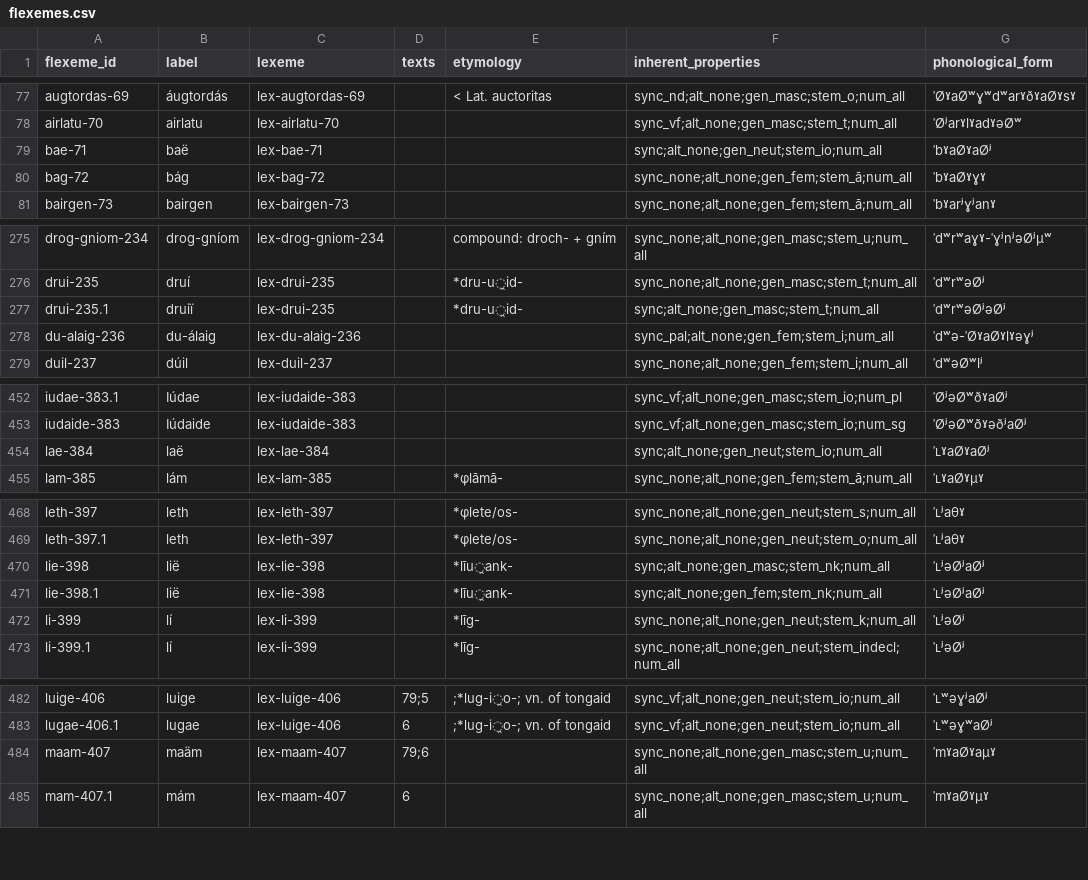
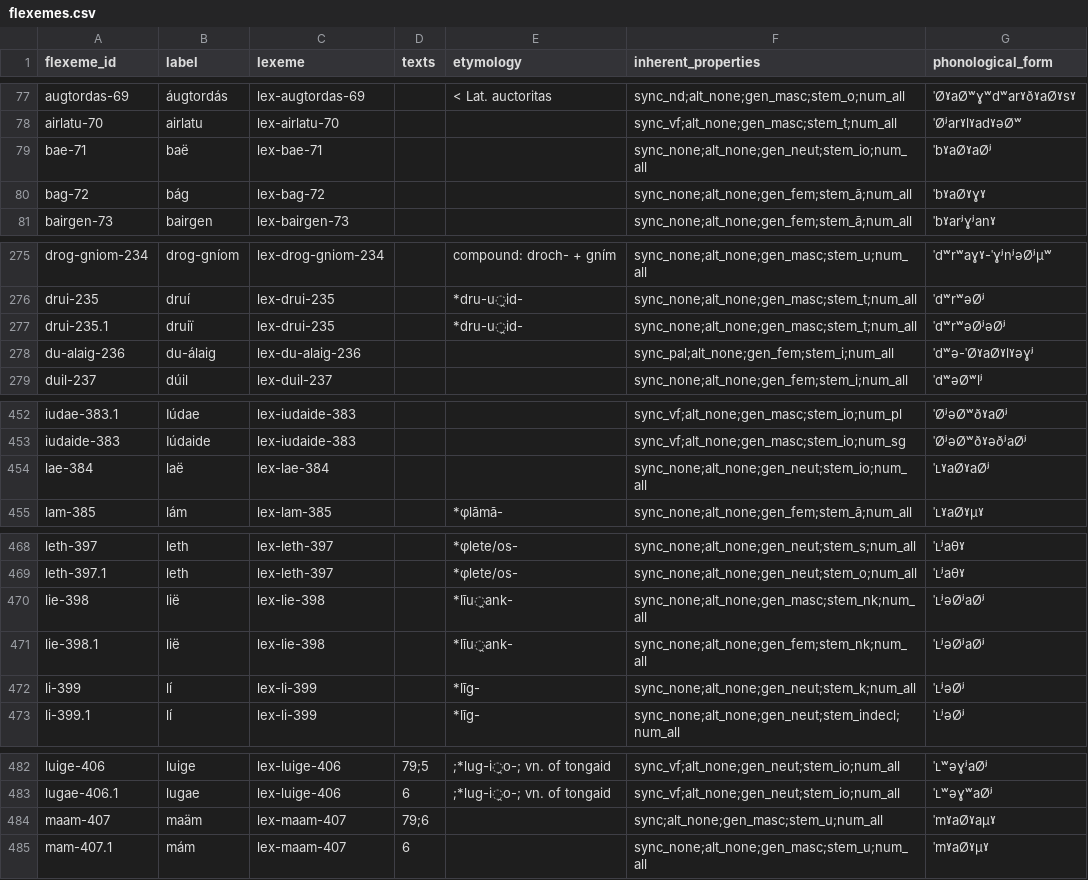
Before and after one commit to cormacanderson/Goidelex, a CSV file: flexemes.csv, drawn as a sheet; only a part is shown, gaps mark what is left out; the diff covers the shown part only.

Commit message:
Update flexemes.csv

```diff
--- a/flexemes.csv
+++ b/flexemes.csv
@@ -78,3 +78,3 @@ augtordas-69,áugtordás,lex-augtordas-69,,< Lat. auctoritas,sync_nd;alt_none;ge
 airlatu-70,airlatu,lex-airlatu-70,,,sync_vf;alt_none;gen_masc;stem_t;num_all,ˈØʲarˠlˠadˠəØʷ
-bae-71,baë,lex-bae-71,,,sync;alt_none;gen_neut;stem_io;num_all,ˈbˠaØˠaØʲ
+bae-71,baë,lex-bae-71,,,sync_none;alt_none;gen_neut;stem_io;num_all,ˈbˠaØˠaØʲ
 bag-72,bág,lex-bag-72,,,sync_none;alt_none;gen_fem;stem_ā;num_all,ˈbˠaØˠɣˠ
@@ -276,3 +276,3 @@ drog-gniom-234,drog-gníom,lex-drog-gniom-234,,compound: droch- + gním,sync_non
 drui-235,druí,lex-drui-235,,*dru-u̯id-,sync_none;alt_none;gen_masc;stem_t;num_all,ˈdʷrʷəØʲ
-drui-235.1,druiï,lex-drui-235,,*dru-u̯id-,sync;alt_none;gen_masc;stem_t;num_all,ˈdʷrʷəØʲəØʲ
+drui-235.1,druiï,lex-drui-235,,*dru-u̯id-,sync_none;alt_none;gen_masc;stem_t;num_all,ˈdʷrʷəØʲəØʲ
 du-alaig-236,du-álaig,lex-du-alaig-236,,,sync_pal;alt_none;gen_fem;stem_i;num_all,ˈdʷə-ˈØˠaØˠlˠəɣʲ
@@ -453,3 +453,3 @@ iudae-383.1,Iúdae,lex-iudaide-383,,,sync_vf;alt_none;gen_masc;stem_io;num_pl,ˈ
 iudaide-383,Iúdaide,lex-iudaide-383,,,sync_vf;alt_none;gen_masc;stem_io;num_sg,ˈØʲəØʷðˠəðʲaØʲ
-lae-384,laë,lex-lae-384,,,sync;alt_none;gen_neut;stem_io;num_all,ˈʟˠaØˠaØʲ
+lae-384,laë,lex-lae-384,,,sync_none;alt_none;gen_neut;stem_io;num_all,ˈʟˠaØˠaØʲ
 lam-385,lám,lex-lam-385,,*φlāmā-,sync_none;alt_none;gen_fem;stem_ā;num_all,ˈʟˠaØˠμˠ
@@ -469,4 +469,4 @@ leth-397,leth,lex-leth-397,,*φlete/os-,sync_none;alt_none;gen_neut;stem_s;num_a
 leth-397.1,leth,lex-leth-397,,*φlete/os-,sync_none;alt_none;gen_neut;stem_o;num_all,ˈʟʲaθˠ
-lie-398,lië,lex-lie-398,,*līu̯ank-,sync;alt_none;gen_masc;stem_nk;num_all,ˈʟʲəØʲaØʲ
-lie-398.1,lië,lex-lie-398,,*līu̯ank-,sync;alt_none;gen_fem;stem_nk;num_all,ˈʟʲəØʲaØʲ
+lie-398,lië,lex-lie-398,,*līu̯ank-,sync_none;alt_none;gen_masc;stem_nk;num_all,ˈʟʲəØʲaØʲ
+lie-398.1,lië,lex-lie-398,,*līu̯ank-,sync_none;alt_none;gen_fem;stem_nk;num_all,ˈʟʲəØʲaØʲ
 li-399,lí,lex-li-399,,*līg-,sync_none;alt_none;gen_neut;stem_k;num_all,ˈʟʲəØʲ
@@ -483,3 +483,3 @@ luige-406,luige,lex-luige-406,79;5,;*lug-i̯o-; vn. of tongaid,sync_vf;alt_none;
 lugae-406.1,lugae,lex-luige-406,6,;*lug-i̯o-; vn. of tongaid,sync_vf;alt_none;gen_neut;stem_io;num_all,ˈʟʷəɣʷaØʲ
-maam-407,maäm,lex-maam-407,79;6,,sync_none;alt_none;gen_masc;stem_u;num_all,ˈmˠaØˠaμˠ
+maam-407,maäm,lex-maam-407,79;6,,sync;alt_none;gen_masc;stem_u;num_all,ˈmˠaØˠaμˠ
 mam-407.1,mám,lex-maam-407,6,,sync_none;alt_none;gen_masc;stem_u;num_all,ˈmˠaØˠμˠ
```
Also changed, not shown: 2 edited cells elsewhere in this file.
